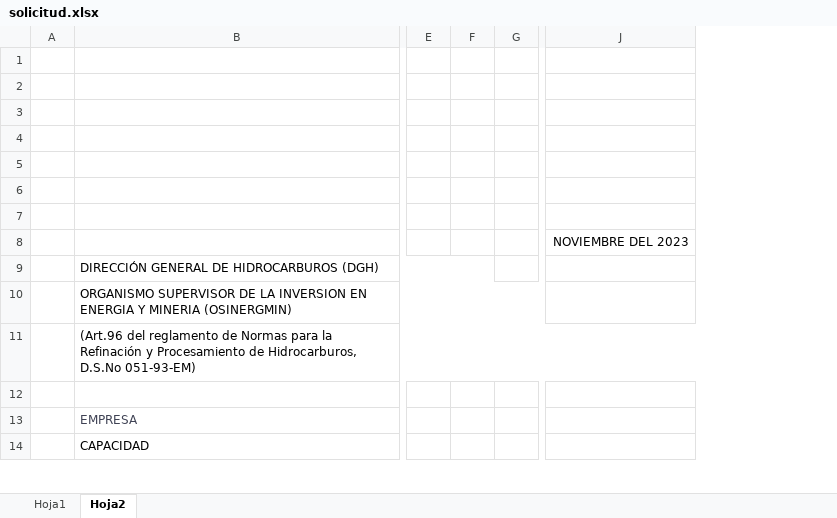
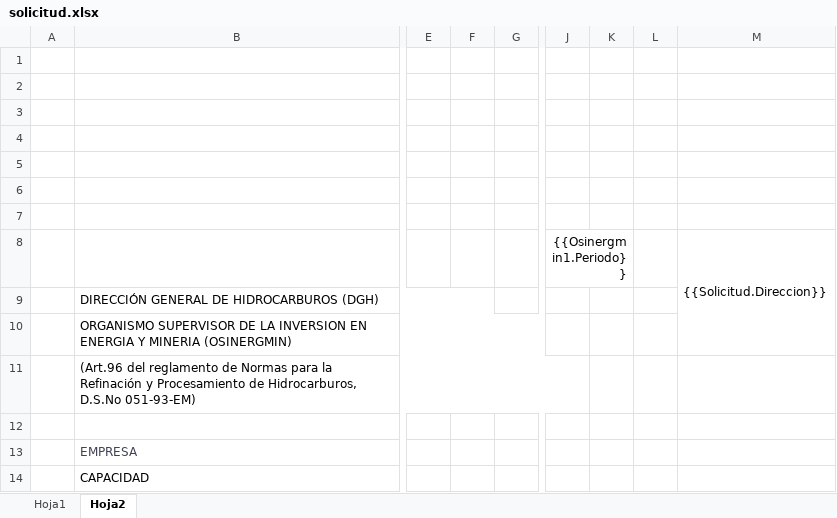
Before and after one commit to extspperu/UnnaReportesOperativos, an Excel workbook: Unna.OperationalReport.WebSite/wwwroot/plantillas/reporte/cartas/solicitud.xlsx, sheet Hoja2, drawn as a sheet; only a part is shown, gaps mark what is left out; values as stored, in another font and other column widths than the file's, no borders; charts and pictures not drawn; removed rows and columns are numbered as before the commit, all else as after; the diff names each change by its address in the sheet, - before the commit and + after, or states it on an @@ line.

Commit message:
Ajuste reporte segunda hoja

```diff
--- a/Unna.OperationalReport.WebSite/wwwroot/plantillas/reporte/cartas/solicitud.xlsx (sheet Hoja2)
+++ b/Unna.OperationalReport.WebSite/wwwroot/plantillas/reporte/cartas/solicitud.xlsx (sheet Hoja2)
-column F, empty
+column F, empty
-column J, row 8: NOVIEMBRE DEL 2023
+column J, row 8: {{Osinergmin1.Periodo}}
+column K, empty
+column L, empty
+column M, row 8: {{Solicitud.Direccion}}
```
Also changed, not shown: charts or pictures, 3 other files.
